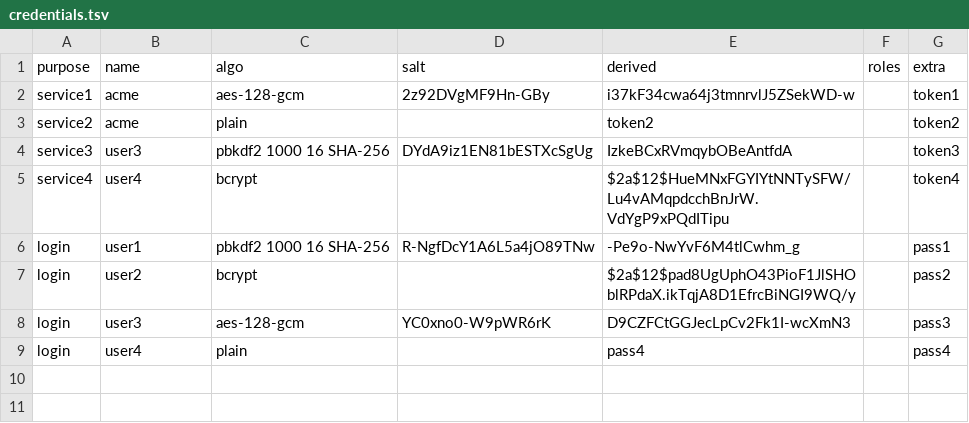
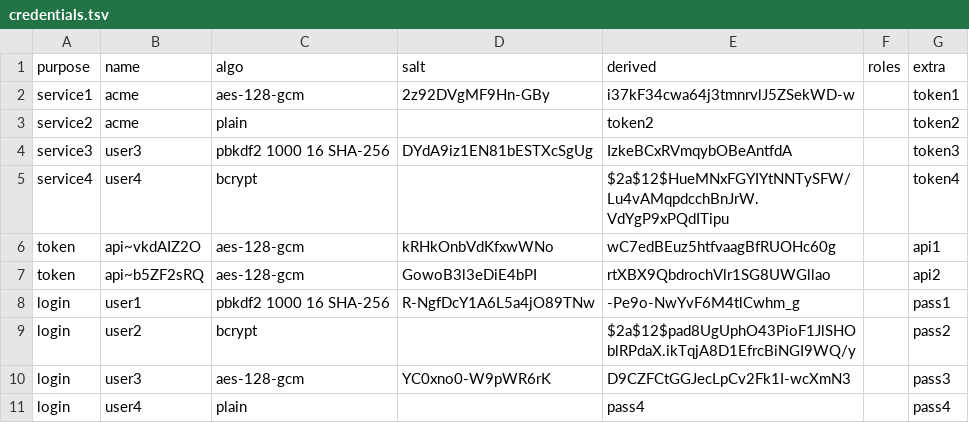
Before and after one commit to therootcompany/golib, a TSV file: auth/csvauth/credentials.tsv, drawn as a sheet; the diff names each change by its address in the sheet, - before the commit and + after, or states it on an @@ line.

Commit message:
feat(auth/csvauth): add token support,make secrets non-printing

```diff
--- a/auth/csvauth/credentials.tsv
+++ b/auth/csvauth/credentials.tsv
+row 6: token | api~vkdAIZ2O | aes-128-gcm | kRHkOnbVdKfxwWNo | wC7edBEuz5htfvaagBfRUOHc60g |  | api1
+row 7: token | api~b5ZF2sRQ | aes-128-gcm | GowoB3l3eDiE4bPI | rtXBX9QbdrochVlr1SG8UWGllao |  | api2
```
Also changed, not shown: 3 other files.
